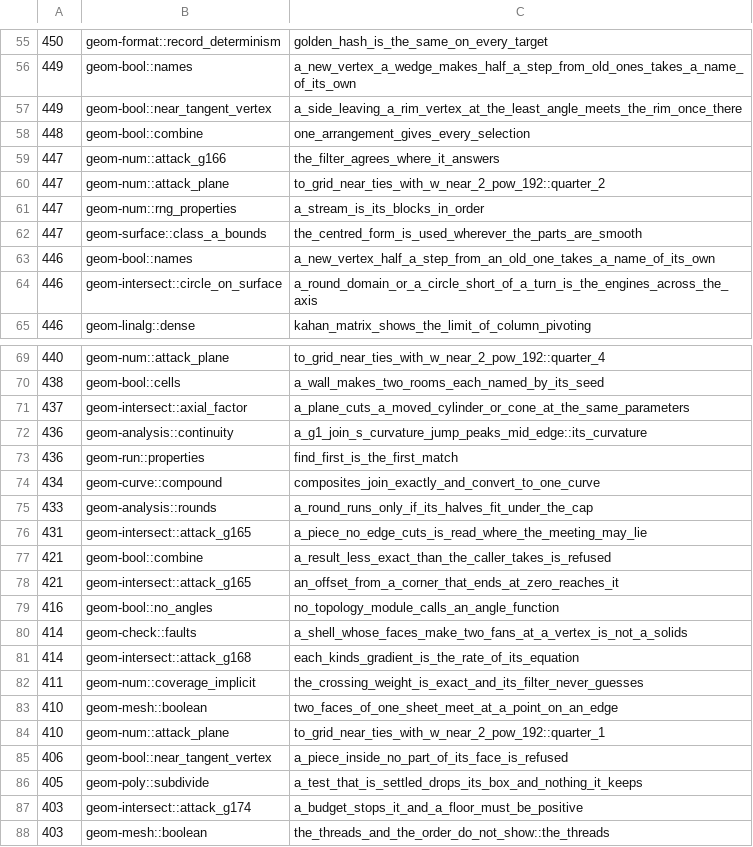
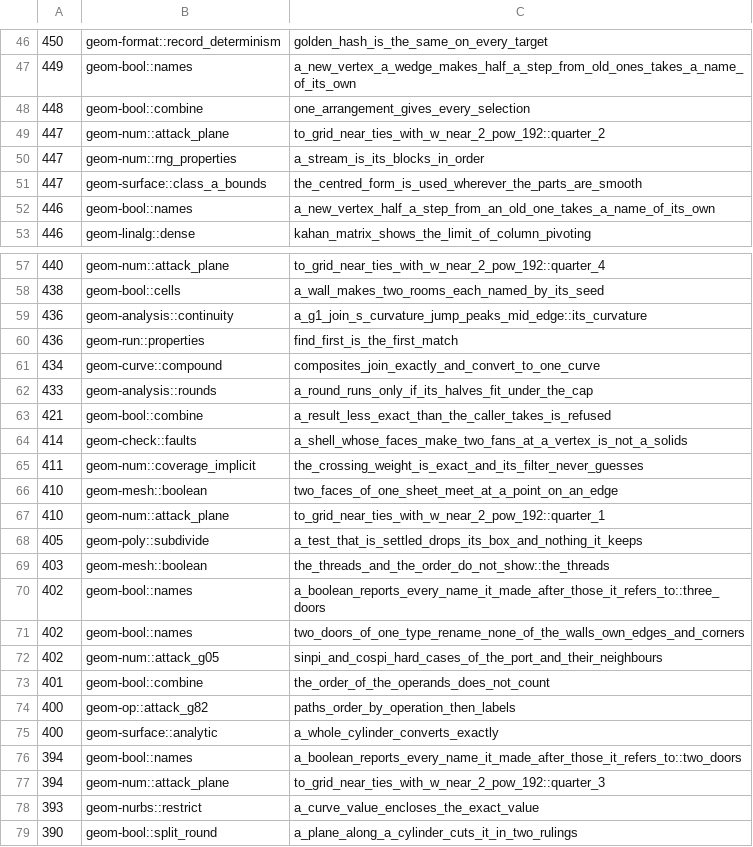
Before and after one commit to spareware-co-op/spareware, a TSV file: projects/engines/geometry/crates/geom-test/src/miri-may-stop.tsv, drawn as a sheet; only a part is shown, gaps mark what is left out; the shorter side is filled out with more unchanged rows; the diff covers the shown part only; the diff names each change by its address in the sheet, - before the commit and + after, or states it on an @@ line.

```diff
--- a/projects/engines/geometry/crates/geom-test/src/miri-may-stop.tsv
+++ b/projects/engines/geometry/crates/geom-test/src/miri-may-stop.tsv
-row 57: 449 | geom-bool::near_tangent_vertex | a_side_leaving_a_rim_vertex_at_the_least_angle_meets_the_rim_once_there
-row 59: 447 | geom-num::attack_g166 | the_filter_agrees_where_it_answers
-row 64: 446 | geom-intersect::circle_on_surface | a_round_domain_or_a_circle_short_of_a_turn_is_the_engines_across_the_axis
-row 71: 437 | geom-intersect::axial_factor | a_plane_cuts_a_moved_cylinder_or_cone_at_the_same_parameters
-row 76: 431 | geom-intersect::attack_g165 | a_piece_no_edge_cuts_is_read_where_the_meeting_may_lie
-row 78: 421 | geom-intersect::attack_g165 | an_offset_from_a_corner_that_ends_at_zero_reaches_it
-row 79: 416 | geom-bool::no_angles | no_topology_module_calls_an_angle_function
-row 81: 414 | geom-intersect::attack_g168 | each_kinds_gradient_is_the_rate_of_its_equation
-row 85: 406 | geom-bool::near_tangent_vertex | a_piece_inside_no_part_of_its_face_is_refused
-row 87: 403 | geom-intersect::attack_g174 | a_budget_stops_it_and_a_floor_must_be_positive
```
Also changed, not shown: 12 removed rows elsewhere in this file, projects/engines/geometry/crates/geom-test/src/miri-times.tsv.
